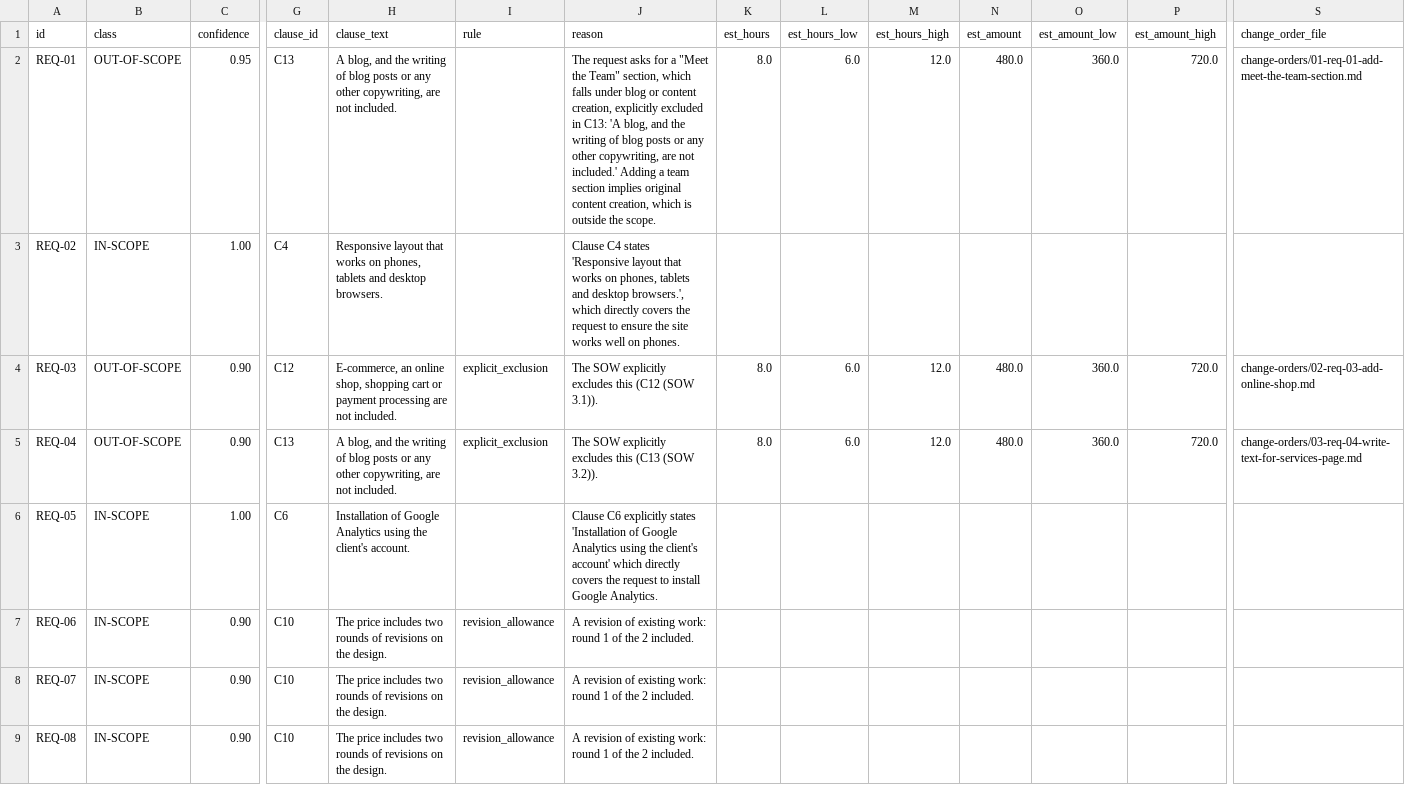
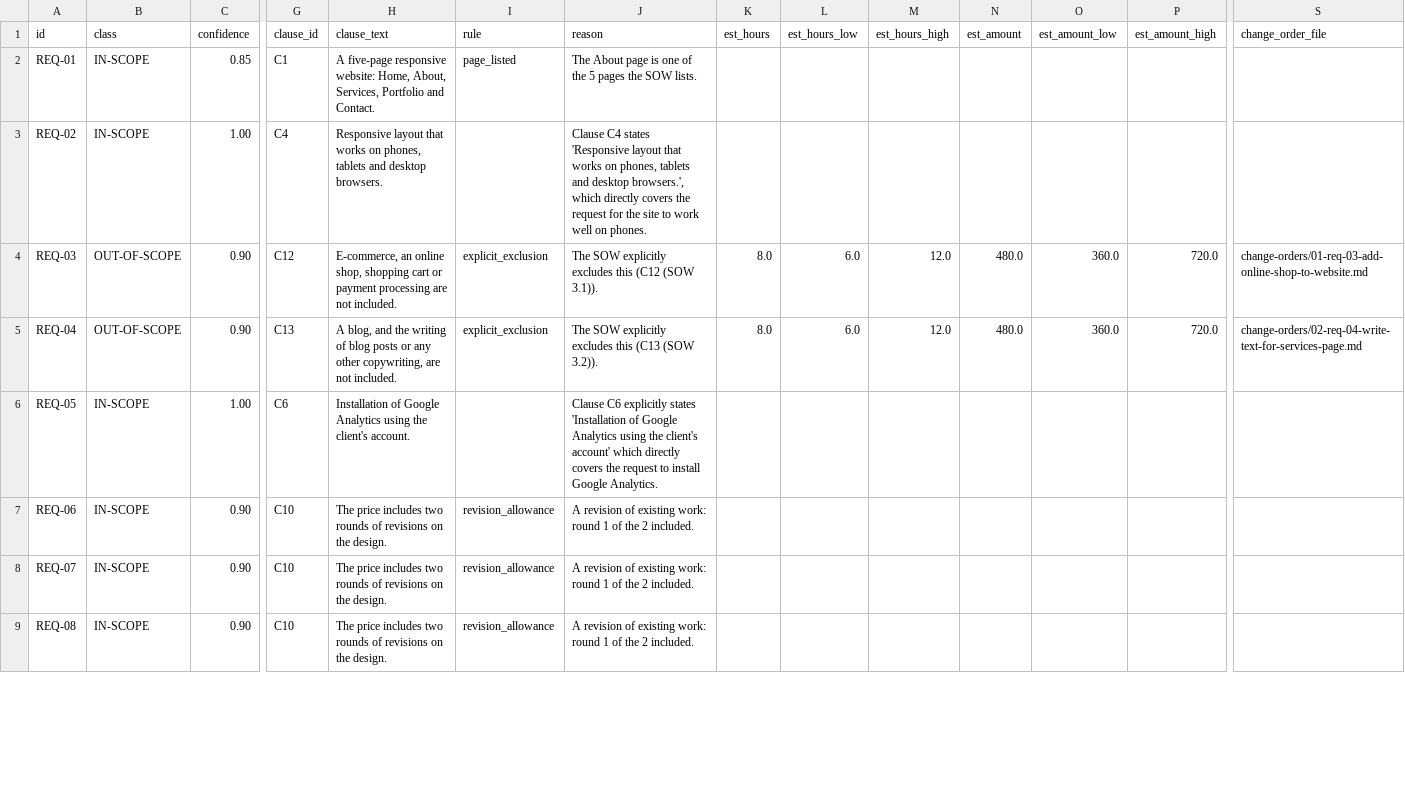
Before and after one commit to waseemnasir2k26/scopeguard, a CSV file: examples/sample-output/scope-log.csv, drawn as a sheet; only a part is shown, gaps mark what is left out; the diff covers the shown part only; the diff names each change by its address in the sheet, - before the commit and + after, or states it on an @@ line.

```diff
--- a/examples/sample-output/scope-log.csv
+++ b/examples/sample-output/scope-log.csv
-B2 (class): OUT-OF-SCOPE
+B2 (class): IN-SCOPE
-C2 (confidence): 0.95
+C2 (confidence): 0.85
-G2 (clause_id): C13
+G2 (clause_id): C1
-H2 (clause_text): A blog, and the writing of blog posts or any other copywriting, are not included.
+H2 (clause_text): A five-page responsive website: Home, About, Services, Portfolio and Contact.
-I2 (rule): (empty)
+I2 (rule): page_listed
-J2 (reason): The request asks for a "Meet the Team" section, which falls under blog or content creation, explicitly excluded in C13: 'A blog, and the writing of blog posts or any other copywriting, are not included.' Adding a team section implies original content creation, which is outside the scope.
+J2 (reason): The About page is one of the 5 pages the SOW lists.
-K2 (est_hours): 8.0
+K2 (est_hours): (empty)
-L2 (est_hours_low): 6.0
+L2 (est_hours_low): (empty)
-M2 (est_hours_high): 12.0
+M2 (est_hours_high): (empty)
-N2 (est_amount): 480.0
+N2 (est_amount): (empty)
-O2 (est_amount_low): 360.0
+O2 (est_amount_low): (empty)
-P2 (est_amount_high): 720.0
+P2 (est_amount_high): (empty)
-S2 (change_order_file): change-orders/01-req-01-add-meet-the-team-section.md
+S2 (change_order_file): (empty)
-J3 (reason): …the request to ensure the site works well on…
+J3 (reason): …the request for the site to work well on…
-S4 (change_order_file): change-orders/02-req-03-add-online-shop.md
+S4 (change_order_file): change-orders/01-req-03-add-online-shop-to-website.md
-S5 (change_order_file): change-orders/03-req-04-write-text-for-services-page.md
+S5 (change_order_file): change-orders/02-req-04-write-text-for-services-page.md
```
Also changed, not shown: 16 edited cells elsewhere in this file, 23 other files.
